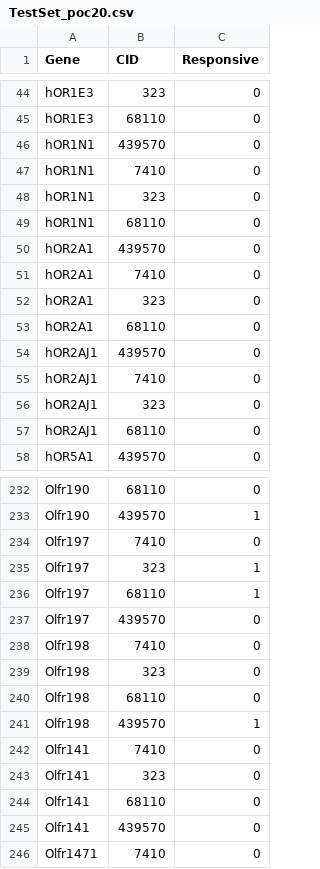
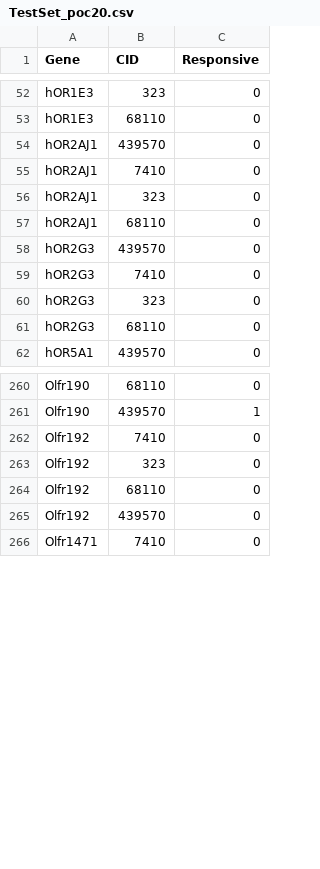
Before and after one commit to chemosim-lab/OlfactoryReceptors, a CSV file: Response_to_odorants/Data/TestSet_OR-odorant_pairs/TestSet_poc20.csv, drawn as a sheet; only a part is shown, gaps mark what is left out; the diff covers the shown part only.

```diff
--- a/Response_to_odorants/Data/TestSet_OR-odorant_pairs/TestSet_poc20.csv
+++ b/Response_to_odorants/Data/TestSet_OR-odorant_pairs/TestSet_poc20.csv
@@ -46,8 +53,0 @@
-"hOR1N1",439570,0
-"hOR1N1",7410,0
-"hOR1N1",323,0
-"hOR1N1",68110,0
-"hOR2A1",439570,0
-"hOR2A1",7410,0
-"hOR2A1",323,0
-"hOR2A1",68110,0
@@ -57,0 +58,4 @@
+hOR2G3,439570,0
+hOR2G3,7410,0
+hOR2G3,323,0
+hOR2G3,68110,0
@@ -234,12 +262,4 @@
-"Olfr197",7410,0
-"Olfr197",323,1
-"Olfr197",68110,1
-"Olfr197",439570,0
-"Olfr198",7410,0
-"Olfr198",323,0
-"Olfr198",68110,0
-"Olfr198",439570,1
-"Olfr141",7410,0
-"Olfr141",323,0
-"Olfr141",68110,0
-"Olfr141",439570,0
+Olfr192,7410,0
+Olfr192,323,0
+Olfr192,68110,0
+Olfr192,439570,0
```
Also changed, not shown: 32 added rows, 8 removed rows and 4 edited cells elsewhere in this file, Response_to_odorants/Data/TestSet_OR-odorant_pairs/TestSet_TM191.csv, Response_to_odorants/Data/TestSet_OR-odorant_pairs/TestSet_poc17.csv, 2 other files.
